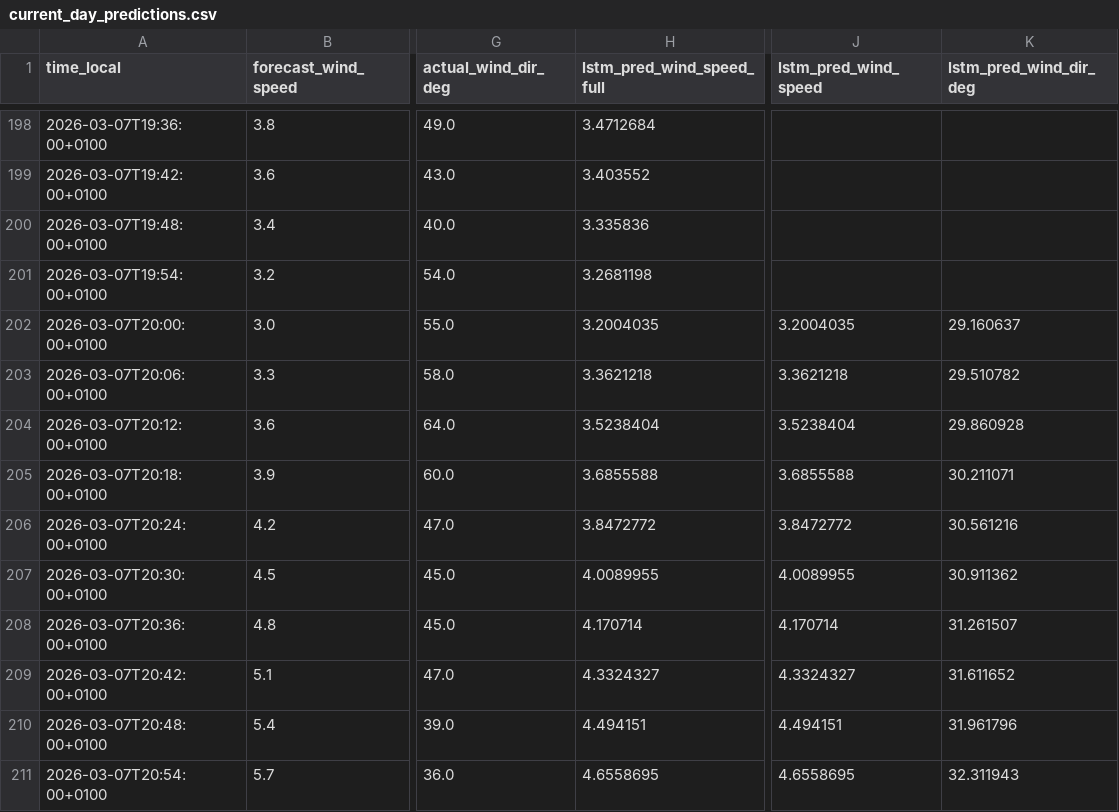
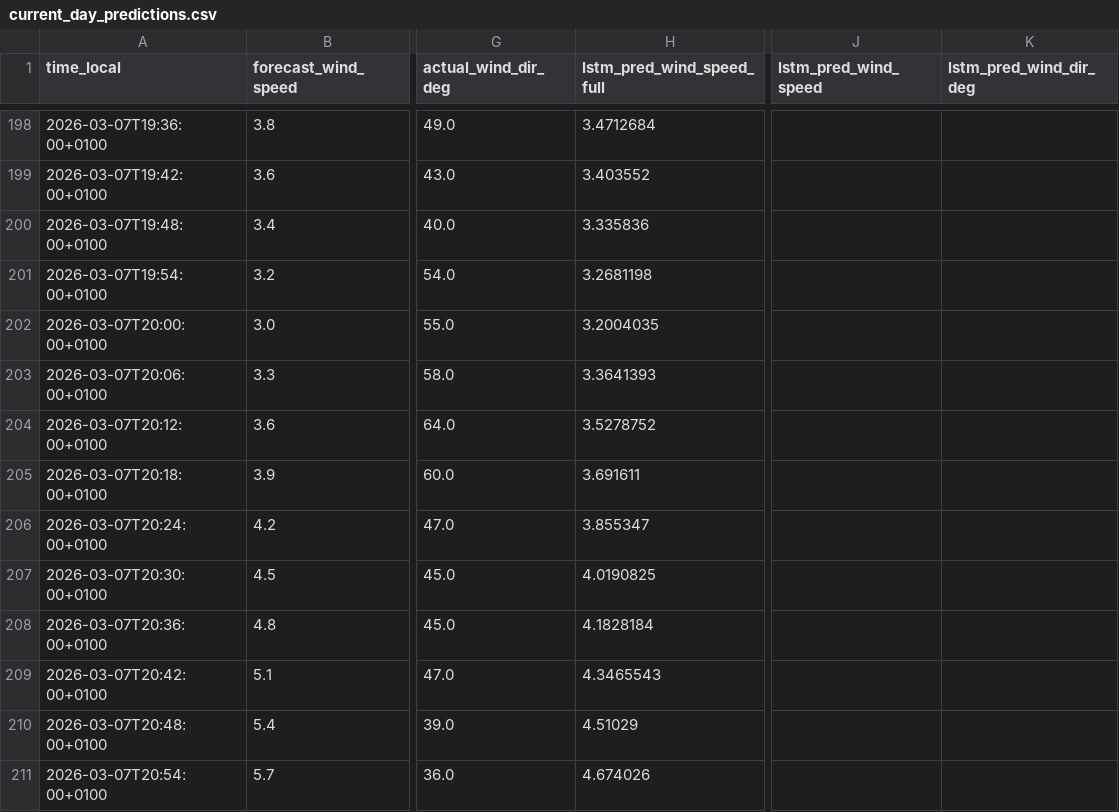
Before and after one commit to sandervancranenburgh/wind_dashboard, a CSV file: docs/current_day_predictions.csv, drawn as a sheet; only a part is shown, gaps mark what is left out; the diff covers the shown part only; the diff names each change by its address in the sheet, - before the commit and + after, or states it on an @@ line.

```diff
--- a/docs/current_day_predictions.csv
+++ b/docs/current_day_predictions.csv
-J202 (lstm_pred_wind_speed): 3.2004035
+J202 (lstm_pred_wind_speed): (empty)
-K202 (lstm_pred_wind_dir_deg): 29.160637
+K202 (lstm_pred_wind_dir_deg): (empty)
-H203 (lstm_pred_wind_speed_full): 3.3621218
+H203 (lstm_pred_wind_speed_full): 3.3641393
-J203 (lstm_pred_wind_speed): 3.3621218
+J203 (lstm_pred_wind_speed): (empty)
-K203 (lstm_pred_wind_dir_deg): 29.510782
+K203 (lstm_pred_wind_dir_deg): (empty)
-H204 (lstm_pred_wind_speed_full): 3.5238404
+H204 (lstm_pred_wind_speed_full): 3.5278752
-J204 (lstm_pred_wind_speed): 3.5238404
+J204 (lstm_pred_wind_speed): (empty)
-K204 (lstm_pred_wind_dir_deg): 29.860928
+K204 (lstm_pred_wind_dir_deg): (empty)
-H205 (lstm_pred_wind_speed_full): 3.6855588
+H205 (lstm_pred_wind_speed_full): 3.691611
-J205 (lstm_pred_wind_speed): 3.6855588
+J205 (lstm_pred_wind_speed): (empty)
-K205 (lstm_pred_wind_dir_deg): 30.211071
+K205 (lstm_pred_wind_dir_deg): (empty)
-H206 (lstm_pred_wind_speed_full): 3.8472772
+H206 (lstm_pred_wind_speed_full): 3.855347
-J206 (lstm_pred_wind_speed): 3.8472772
+J206 (lstm_pred_wind_speed): (empty)
-K206 (lstm_pred_wind_dir_deg): 30.561216
+K206 (lstm_pred_wind_dir_deg): (empty)
-H207 (lstm_pred_wind_speed_full): 4.0089955
+H207 (lstm_pred_wind_speed_full): 4.0190825
-J207 (lstm_pred_wind_speed): 4.0089955
+J207 (lstm_pred_wind_speed): (empty)
-K207 (lstm_pred_wind_dir_deg): 30.911362
+K207 (lstm_pred_wind_dir_deg): (empty)
-H208 (lstm_pred_wind_speed_full): 4.170714
+H208 (lstm_pred_wind_speed_full): 4.1828184
-J208 (lstm_pred_wind_speed): 4.170714
+J208 (lstm_pred_wind_speed): (empty)
-K208 (lstm_pred_wind_dir_deg): 31.261507
+K208 (lstm_pred_wind_dir_deg): (empty)
-H209 (lstm_pred_wind_speed_full): 4.3324327
+H209 (lstm_pred_wind_speed_full): 4.3465543
-J209 (lstm_pred_wind_speed): 4.3324327
+J209 (lstm_pred_wind_speed): (empty)
-K209 (lstm_pred_wind_dir_deg): 31.611652
+K209 (lstm_pred_wind_dir_deg): (empty)
-H210 (lstm_pred_wind_speed_full): 4.494151
+H210 (lstm_pred_wind_speed_full): 4.51029
-J210 (lstm_pred_wind_speed): 4.494151
+J210 (lstm_pred_wind_speed): (empty)
-K210 (lstm_pred_wind_dir_deg): 31.961796
+K210 (lstm_pred_wind_dir_deg): (empty)
-H211 (lstm_pred_wind_speed_full): 4.6558695
+H211 (lstm_pred_wind_speed_full): 4.674026
-J211 (lstm_pred_wind_speed): 4.6558695
+J211 (lstm_pred_wind_speed): (empty)
-K211 (lstm_pred_wind_dir_deg): 32.311943
+K211 (lstm_pred_wind_dir_deg): (empty)
```
Also changed, not shown: 102 edited cells elsewhere in this file, 3 other files.
